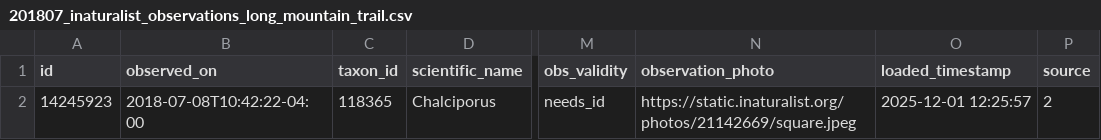
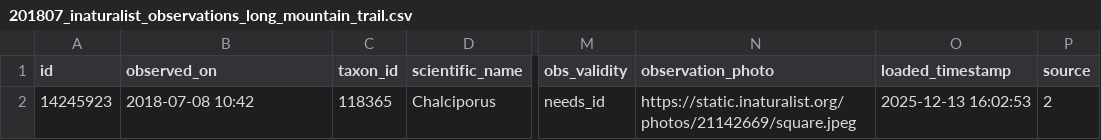
Before and after one commit to martygubar/L3, a CSV file: iNaturalist/201807_inaturalist_observations_long_mountain_trail.csv, drawn as a sheet; only a part is shown, gaps mark what is left out; the diff names each change by its address in the sheet, - before the commit and + after, or states it on an @@ line.

```diff
--- a/iNaturalist/201807_inaturalist_observations_long_mountain_trail.csv
+++ b/iNaturalist/201807_inaturalist_observations_long_mountain_trail.csv
-B2 (observed_on): 2018-07-08T10:42:22-04:00
+B2 (observed_on): 2018-07-08 10:42
-O2 (loaded_timestamp): 2025-12-01 12:25:57
+O2 (loaded_timestamp): 2025-12-13 16:02:53
```
Also changed, not shown: iNaturalist/202107_inaturalist_observations_long_mountain_trail.csv, iNaturalist/202109_inaturalist_observations_long_mountain_trail.csv, 45 other files.
